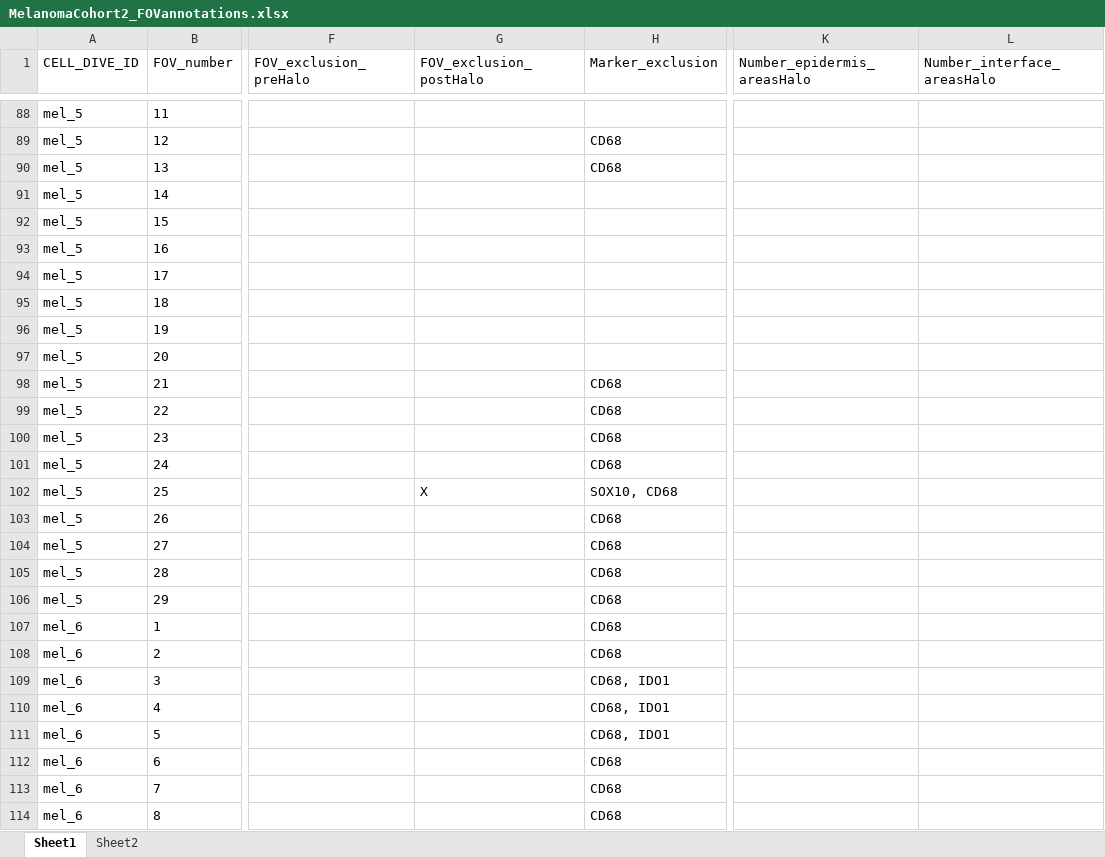
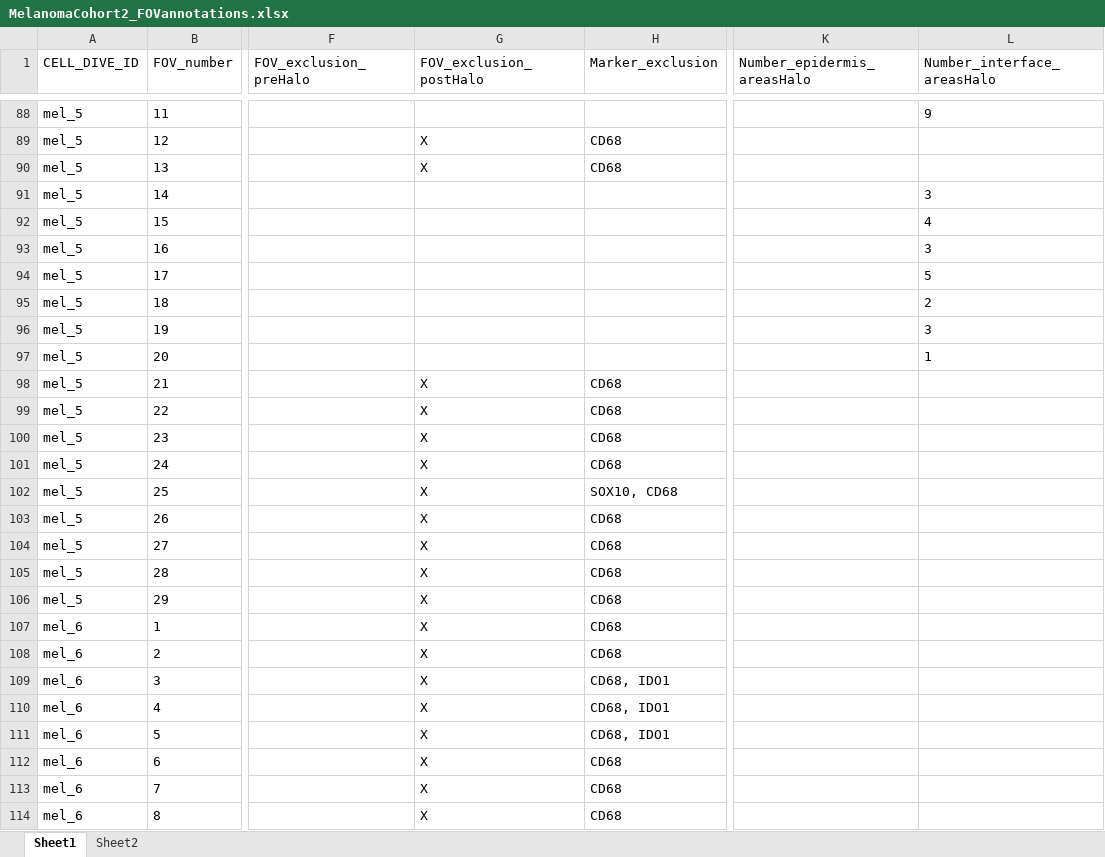
Before and after one commit to soccin/Melanoma_IL2__Final-Cohort2, an Excel workbook: meta/MelanomaCohort2_FOVannotations.xlsx, sheet Sheet1, drawn as a sheet; only a part is shown, gaps mark what is left out; values as stored, in another font and other column widths than the file's, no borders; the diff covers the shown part only; the diff names each change by its address in the sheet, - before the commit and + after, or states it on an @@ line.

```diff
--- a/meta/MelanomaCohort2_FOVannotations.xlsx (sheet Sheet1)
+++ b/meta/MelanomaCohort2_FOVannotations.xlsx (sheet Sheet1)
-L88 (Number_interface_areasHalo): (empty)
+L88 (Number_interface_areasHalo): 9
-G89:G90 (FOV_exclusion_postHalo): (empty)
+G89:G90 (FOV_exclusion_postHalo): X
-L91 (Number_interface_areasHalo): (empty)
+L91 (Number_interface_areasHalo): 3
-L92 (Number_interface_areasHalo): (empty)
+L92 (Number_interface_areasHalo): 4
-L93 (Number_interface_areasHalo): (empty)
+L93 (Number_interface_areasHalo): 3
-L94 (Number_interface_areasHalo): (empty)
+L94 (Number_interface_areasHalo): 5
-L95 (Number_interface_areasHalo): (empty)
+L95 (Number_interface_areasHalo): 2
-L96 (Number_interface_areasHalo): (empty)
+L96 (Number_interface_areasHalo): 3
-L97 (Number_interface_areasHalo): (empty)
+L97 (Number_interface_areasHalo): 1
-G98:G101 (FOV_exclusion_postHalo): (empty)
+G98:G101 (FOV_exclusion_postHalo): X
-G103:G114 (FOV_exclusion_postHalo): (empty)
+G103:G114 (FOV_exclusion_postHalo): X
```
Also changed, not shown: 164 edited cells elsewhere in this sheet, meta/MelanomaCohort2_CellTypes.xlsx, meta/MelanomaCohort2_MarkerDescriptions.xlsx, 6 other files.
